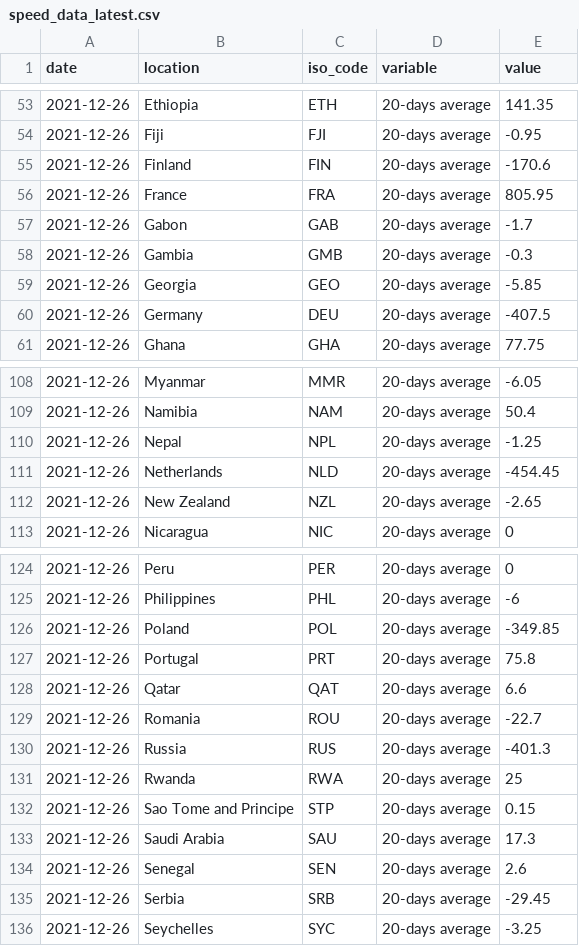
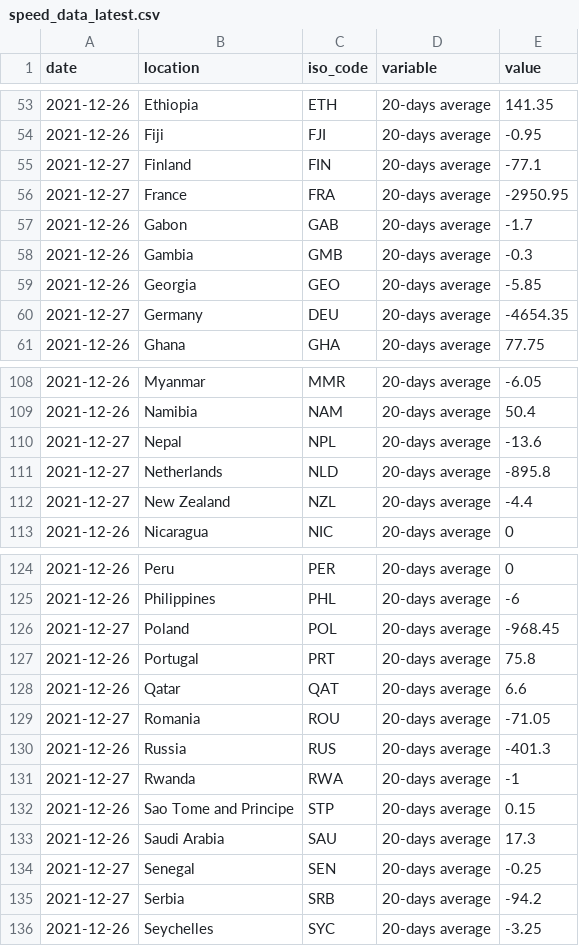
Before and after one commit to pixgarden/scrape-automation, a CSV file: speed_data_latest.csv, drawn as a sheet; only a part is shown, gaps mark what is left out; the diff covers the shown part only.

```diff
--- a/speed_data_latest.csv
+++ b/speed_data_latest.csv
@@ -54,4 +54,4 @@ date,location,iso_code,variable,value
 2021-12-26,Fiji,FJI,20-days average,-0.95
-2021-12-26,Finland,FIN,20-days average,-170.6
-2021-12-26,France,FRA,20-days average,805.95
+2021-12-27,Finland,FIN,20-days average,-77.1
+2021-12-27,France,FRA,20-days average,-2950.95
 2021-12-26,Gabon,GAB,20-days average,-1.7
@@ -59,3 +59,3 @@ date,location,iso_code,variable,value
 2021-12-26,Georgia,GEO,20-days average,-5.85
-2021-12-26,Germany,DEU,20-days average,-407.5
+2021-12-27,Germany,DEU,20-days average,-4654.35
 2021-12-26,Ghana,GHA,20-days average,77.75
@@ -109,5 +109,5 @@ date,location,iso_code,variable,value
 2021-12-26,Namibia,"NAM",20-days average,50.4
-2021-12-26,Nepal,NPL,20-days average,-1.25
-2021-12-26,Netherlands,NLD,20-days average,-454.45
-2021-12-26,New Zealand,NZL,20-days average,-2.65
+2021-12-27,Nepal,NPL,20-days average,-13.6
+2021-12-27,Netherlands,NLD,20-days average,-895.8
+2021-12-27,New Zealand,NZL,20-days average,-4.4
 2021-12-26,Nicaragua,NIC,20-days average,0
@@ -125,12 +125,12 @@ date,location,iso_code,variable,value
 2021-12-26,Philippines,PHL,20-days average,-6
-2021-12-26,Poland,POL,20-days average,-349.85
+2021-12-27,Poland,POL,20-days average,-968.45
 2021-12-26,Portugal,PRT,20-days average,75.8
 2021-12-26,Qatar,QAT,20-days average,6.6
-2021-12-26,Romania,ROU,20-days average,-22.7
+2021-12-27,Romania,ROU,20-days average,-71.05
 2021-12-26,Russia,RUS,20-days average,-401.3
-2021-12-26,Rwanda,RWA,20-days average,25
+2021-12-27,Rwanda,RWA,20-days average,-1
 2021-12-26,Sao Tome and Principe,STP,20-days average,0.15
 2021-12-26,Saudi Arabia,SAU,20-days average,17.3
-2021-12-26,Senegal,SEN,20-days average,2.6
-2021-12-26,Serbia,SRB,20-days average,-29.45
+2021-12-27,Senegal,SEN,20-days average,-0.25
+2021-12-27,Serbia,SRB,20-days average,-94.2
 2021-12-26,Seychelles,SYC,20-days average,-3.25
```
Also changed, not shown: 46 edited cells elsewhere in this file, new_cases_latest.csv, policy_stringency.csv, 9 other files.
